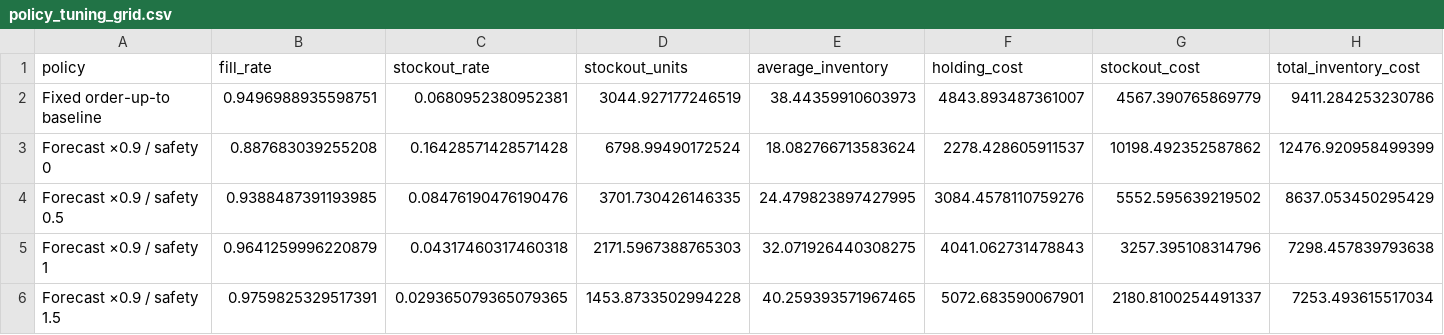
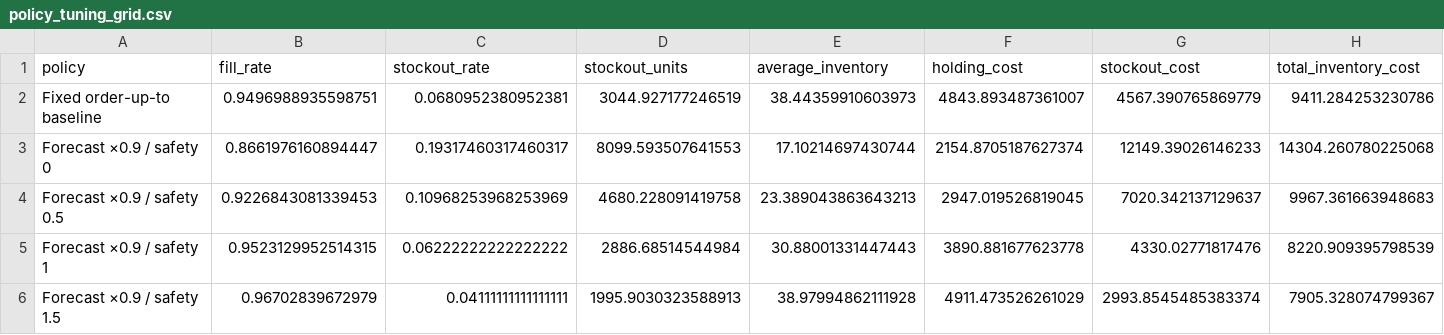
Before and after one commit to manishk050/demand-forecasting-inventory-planning, a CSV file: dashboard/public/data/policy_tuning_grid.csv, drawn as a sheet; only a part is shown; the diff covers the shown part only; the diff names each change by its address in the sheet, - before the commit and + after, or states it on an @@ line.

```diff
--- a/dashboard/public/data/policy_tuning_grid.csv
+++ b/dashboard/public/data/policy_tuning_grid.csv
-B3 (fill_rate): 0.887683039255208
+B3 (fill_rate): 0.8661976160894447
-C3 (stockout_rate): 0.16428571428571428
+C3 (stockout_rate): 0.19317460317460317
-D3 (stockout_units): 6798.99490172524
+D3 (stockout_units): 8099.593507641553
-E3 (average_inventory): 18.082766713583624
+E3 (average_inventory): 17.10214697430744
-F3 (holding_cost): 2278.428605911537
+F3 (holding_cost): 2154.8705187627374
-G3 (stockout_cost): 10198.492352587862
+G3 (stockout_cost): 12149.39026146233
-H3 (total_inventory_cost): 12476.920958499399
+H3 (total_inventory_cost): 14304.260780225068
-B4 (fill_rate): 0.9388487391193985
+B4 (fill_rate): 0.9226843081339453
-C4 (stockout_rate): 0.08476190476190476
+C4 (stockout_rate): 0.10968253968253969
-D4 (stockout_units): 3701.730426146335
+D4 (stockout_units): 4680.228091419758
-E4 (average_inventory): 24.479823897427995
+E4 (average_inventory): 23.389043863643213
-F4 (holding_cost): 3084.4578110759276
+F4 (holding_cost): 2947.019526819045
-G4 (stockout_cost): 5552.595639219502
+G4 (stockout_cost): 7020.342137129637
-H4 (total_inventory_cost): 8637.053450295429
+H4 (total_inventory_cost): 9967.361663948683
-B5 (fill_rate): 0.9641259996220879
+B5 (fill_rate): 0.9523129952514315
-C5 (stockout_rate): 0.04317460317460318
+C5 (stockout_rate): 0.06222222222222222
-D5 (stockout_units): 2171.5967388765303
+D5 (stockout_units): 2886.68514544984
-E5 (average_inventory): 32.071926440308275
+E5 (average_inventory): 30.88001331447443
-F5 (holding_cost): 4041.062731478843
+F5 (holding_cost): 3890.881677623778
-G5 (stockout_cost): 3257.395108314796
+G5 (stockout_cost): 4330.02771817476
-H5 (total_inventory_cost): 7298.457839793638
+H5 (total_inventory_cost): 8220.909395798539
-B6 (fill_rate): 0.9759825329517391
+B6 (fill_rate): 0.96702839672979
-C6 (stockout_rate): 0.029365079365079365
+C6 (stockout_rate): 0.04111111111111111
-D6 (stockout_units): 1453.8733502994228
+D6 (stockout_units): 1995.9030323588913
-E6 (average_inventory): 40.259393571967465
+E6 (average_inventory): 38.97994862111928
-F6 (holding_cost): 5072.683590067901
+F6 (holding_cost): 4911.473526261029
-G6 (stockout_cost): 2180.8100254491337
+G6 (stockout_cost): 2993.8545485383374
-H6 (total_inventory_cost): 7253.493615517034
+H6 (total_inventory_cost): 7905.328074799367
```
Also changed, not shown: 140 edited cells elsewhere in this file, dashboard/public/data/forecast_28d.csv, dashboard/public/data/inventory_recommendations.csv, 7 other files.
